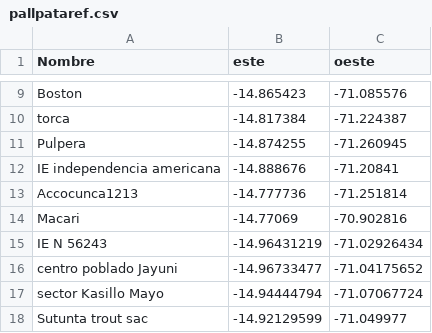
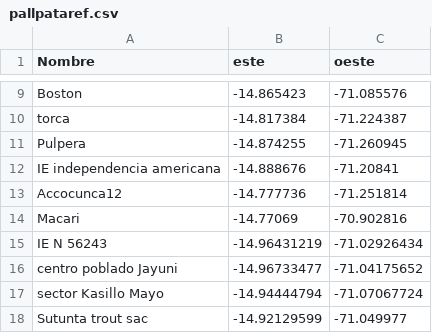
Before and after one commit to kundun14/overlay_sp, a CSV file: pallpataref.csv, drawn as a sheet; only a part is shown, gaps mark what is left out.

Commit message:
modificacion hecha
solo 12

```diff
--- a/pallpataref.csv
+++ b/pallpataref.csv
@@ -12,3 +12,3 @@ Pulpera,-14.874255,-71.260945
 IE independencia americana,-14.888676,-71.20841
-Accocunca1213,-14.777736,-71.251814
+Accocunca12,-14.777736,-71.251814
 Macari,-14.77069,-70.902816
```
